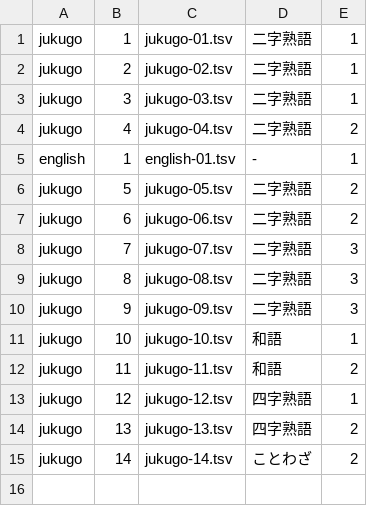
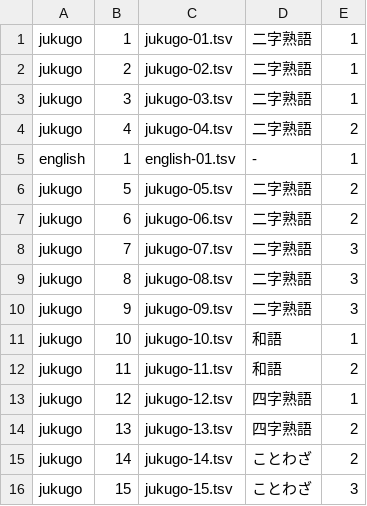
Before and after one commit to homa10010/spi-vocab, a TSV file: scripts/authoring/manifest.tsv, drawn as a sheet; the diff names each change by its address in the sheet, - before the commit and + after, or states it on an @@ line.

```diff
--- a/scripts/authoring/manifest.tsv
+++ b/scripts/authoring/manifest.tsv
+row 16: jukugo | 15 | jukugo-15.tsv | ことわざ | 3
```
Also changed, not shown: 2 other files.
